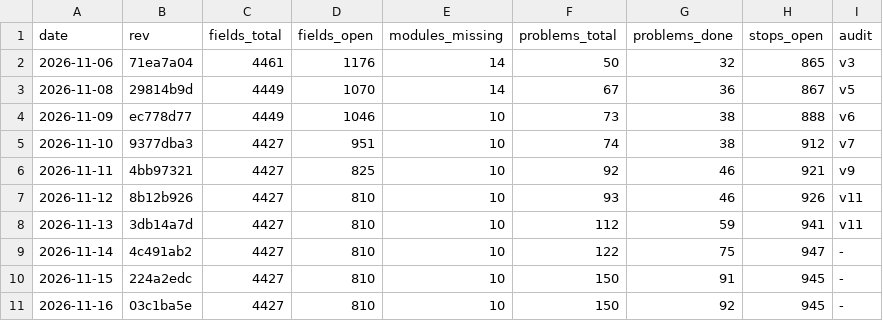
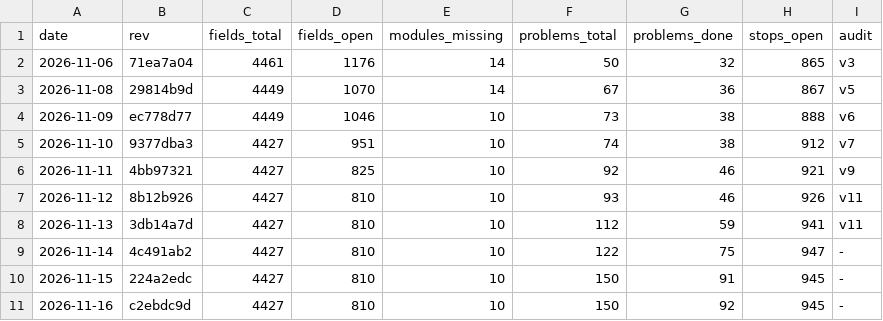
Before and after one commit to Bolebey/openbfme-godot, a TSV file: docs/ennorath/PROGRESS.tsv, drawn as a sheet.

```diff
--- a/docs/ennorath/PROGRESS.tsv
+++ b/docs/ennorath/PROGRESS.tsv
@@ -10,2 +10,2 @@ date	rev	fields_total	fields_open	modules_missing	problems_total	problems_done	s
 2026-11-15	224a2edc	4427	810	10	150	91	945	-
-2026-11-16	03c1ba5e	4427	810	10	150	92	945	-
+2026-11-16	c2ebdc9d	4427	810	10	150	92	945	-
```
